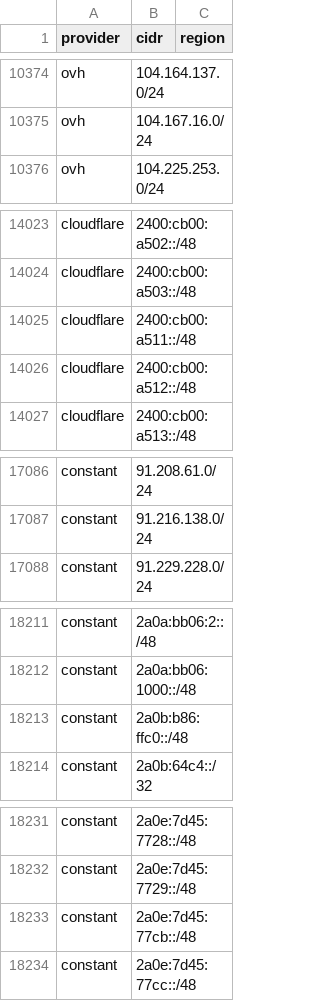
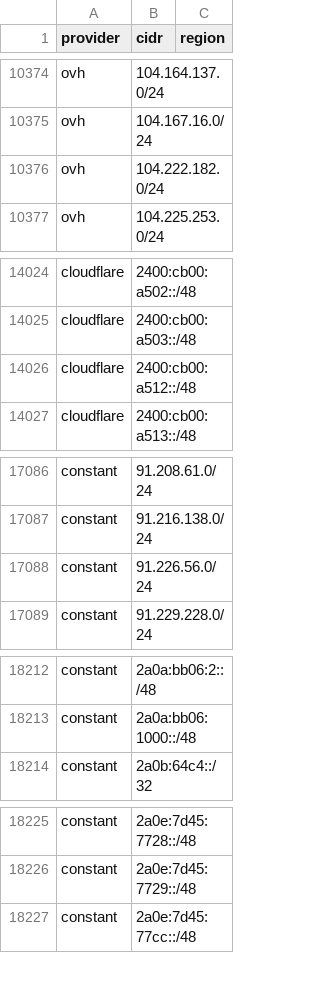
Before and after one commit to Ubsefor/cdn-ip-ranges, a CSV file: all/all.csv, drawn as a sheet; only a part is shown, gaps mark what is left out; removed rows and columns are numbered as before the commit, all else as after; the diff covers the shown part only; the diff names each change by its address in the sheet, - before the commit and + after, or states it on an @@ line.

```diff
--- a/all/all.csv
+++ b/all/all.csv
+row 10376: ovh | 104.222.182.0/24
-row 14025: cloudflare | 2400:cb00:a511::/48
+row 17088: constant | 91.226.56.0/24
-row 18213: constant | 2a0b:b86:ffc0::/48
-row 18233: constant | 2a0e:7d45:77cb::/48
```
Also changed, not shown: 5 added rows and 15 removed rows elsewhere in this file, 10 other files.
